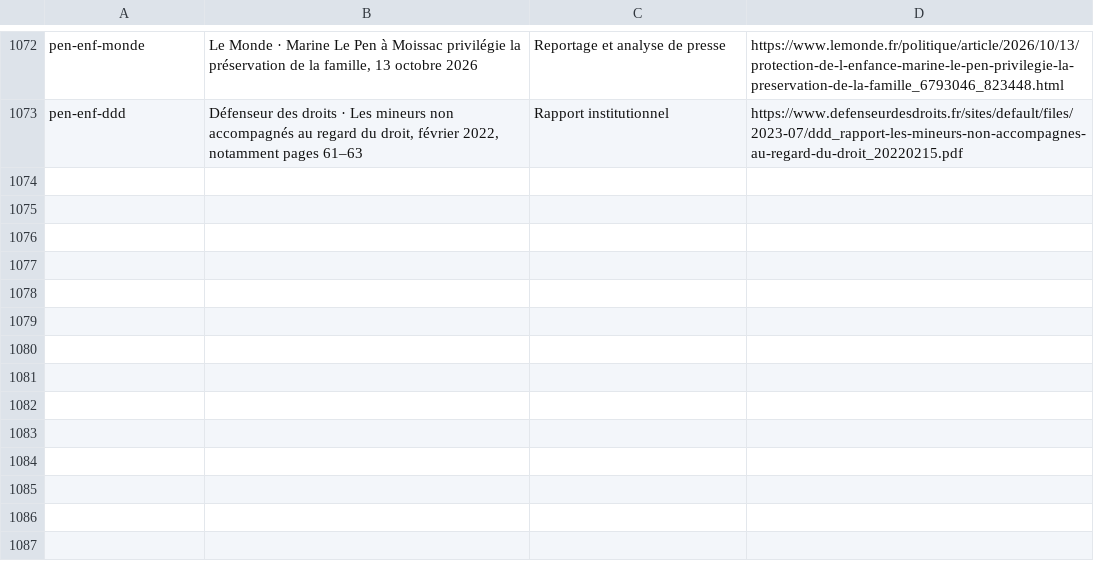
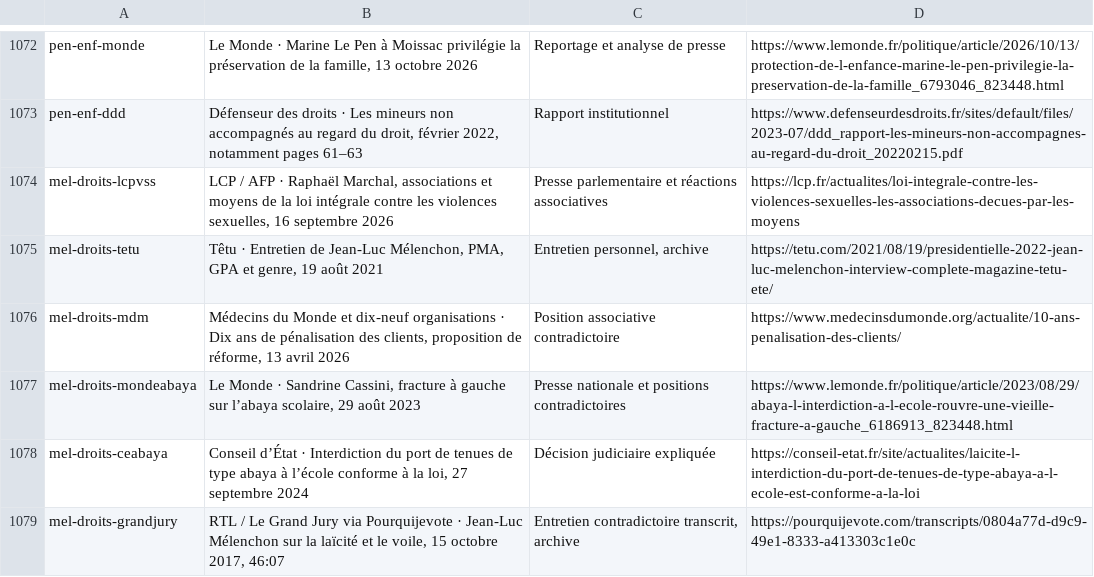
Before and after one commit to adrienconrath/pourquivoter, a TSV file: data/sources.tsv, drawn as a sheet; only a part is shown, gaps mark what is left out.

Commit message:
Détailler égalité et droits dans le programme de Mélenchon

```diff
--- a/data/sources.tsv
+++ b/data/sources.tsv
@@ -1073 +1073,7 @@ pen-enf-monde|Le Monde · Marine Le Pen à Moissac privilégie la préservation
 pen-enf-ddd|Défenseur des droits · Les mineurs non accompagnés au regard du droit, février 2022, notamment pages 61–63|Rapport institutionnel|https://www.defenseurdesdroits.fr/sites/default/files/2023-07/ddd_rapport-les-mineurs-non-accompagnes-au-regard-du-droit_20220215.pdf
+mel-droits-lcpvss|LCP / AFP · Raphaël Marchal, associations et moyens de la loi intégrale contre les violences sexuelles, 16 septembre 2026|Presse parlementaire et réactions associatives|https://lcp.fr/actualites/loi-integrale-contre-les-violences-sexuelles-les-associations-decues-par-les-moyens
+mel-droits-tetu|Têtu · Entretien de Jean-Luc Mélenchon, PMA, GPA et genre, 19 août 2021|Entretien personnel, archive|https://tetu.com/2021/08/19/presidentielle-2022-jean-luc-melenchon-interview-complete-magazine-tetu-ete/
+mel-droits-mdm|Médecins du Monde et dix-neuf organisations · Dix ans de pénalisation des clients, proposition de réforme, 13 avril 2026|Position associative contradictoire|https://www.medecinsdumonde.org/actualite/10-ans-penalisation-des-clients/
+mel-droits-mondeabaya|Le Monde · Sandrine Cassini, fracture à gauche sur l’abaya scolaire, 29 août 2023|Presse nationale et positions contradictoires|https://www.lemonde.fr/politique/article/2023/08/29/abaya-l-interdiction-a-l-ecole-rouvre-une-vieille-fracture-a-gauche_6186913_823448.html
+mel-droits-ceabaya|Conseil d’État · Interdiction du port de tenues de type abaya à l’école conforme à la loi, 27 septembre 2024|Décision judiciaire expliquée|https://conseil-etat.fr/site/actualites/laicite-l-interdiction-du-port-de-tenues-de-type-abaya-a-l-ecole-est-conforme-a-la-loi
+mel-droits-grandjury|RTL / Le Grand Jury via Pourquijevote · Jean-Luc Mélenchon sur la laïcité et le voile, 15 octobre 2017, 46:07|Entretien contradictoire transcrit, archive|https://pourquijevote.com/transcripts/0804a77d-d9c9-49e1-8333-a413303c1e0c
```
Also changed, not shown: data/audit-couverture.tsv, data/recherches.tsv, 3 other files.
